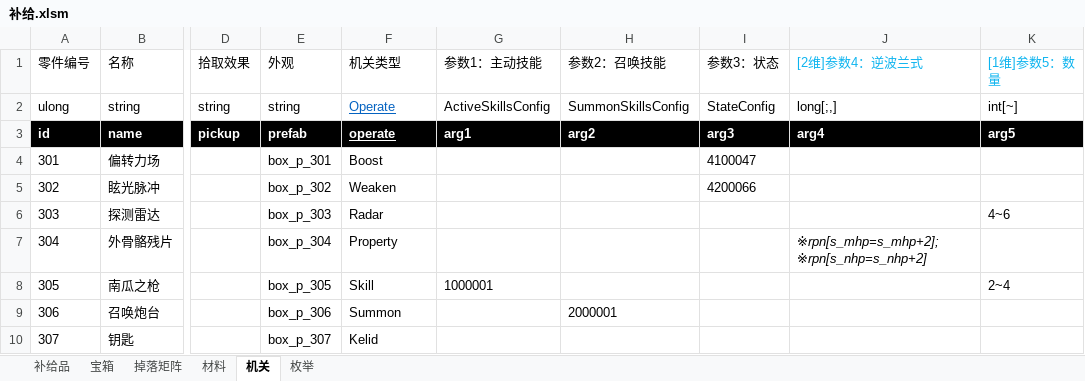
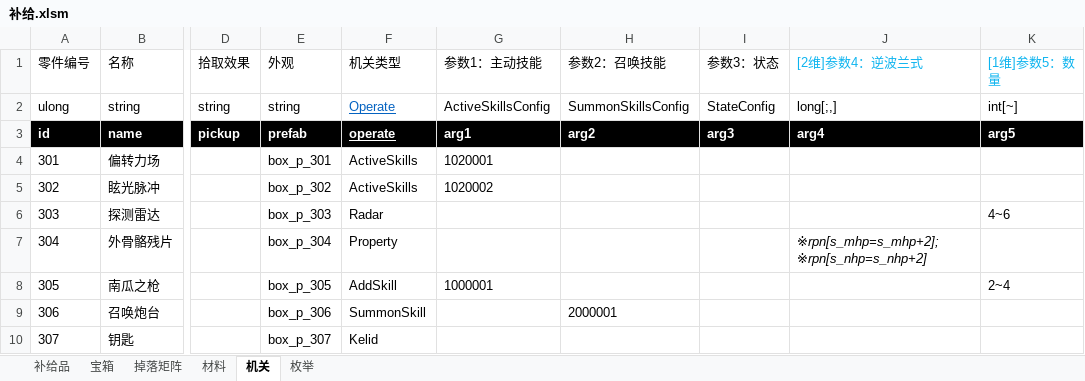
Before and after one commit to Canvastudio/Prometheus, an Excel workbook: Design/原始配置表/补给.xlsm, sheet 机关, drawn as a sheet; only a part is shown, gaps mark what is left out; values as stored, in another font and other column widths than the file's, no borders; charts and pictures and conditional formats not drawn; the diff names each change by its address in the sheet, - before the commit and + after, or states it on an @@ line.

```diff
--- a/Design/原始配置表/补给.xlsm (sheet 机关)
+++ b/Design/原始配置表/补给.xlsm (sheet 机关)
-F4 (机关类型): Boost
+F4 (机关类型): ActiveSkills
-G4 (参数1：主动技能): (empty)
+G4 (参数1：主动技能): 1020001
-I4 (参数3：状态): 4100047
+I4 (参数3：状态): (empty)
-F5 (机关类型): Weaken
+F5 (机关类型): ActiveSkills
-G5 (参数1：主动技能): (empty)
+G5 (参数1：主动技能): 1020002
-I5 (参数3：状态): 4200066
+I5 (参数3：状态): (empty)
-F8 (机关类型): Skill
+F8 (机关类型): AddSkill
-F9 (机关类型): Summon
+F9 (机关类型): SummonSkill
```
Also changed, not shown: sheet 枚举, charts or pictures, Design/原始配置表/技能.xlsm, Design/原始配置表/自定义参数.xlsm, 4 other files.
